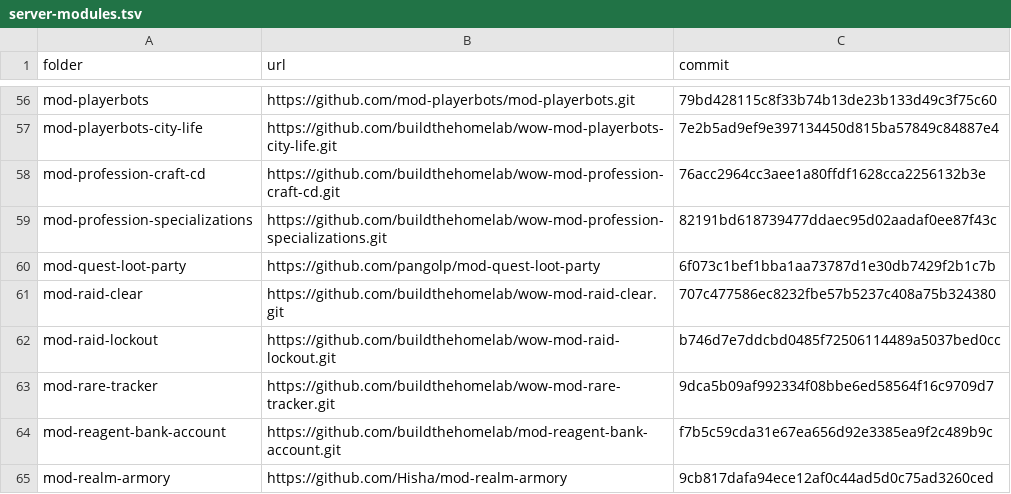
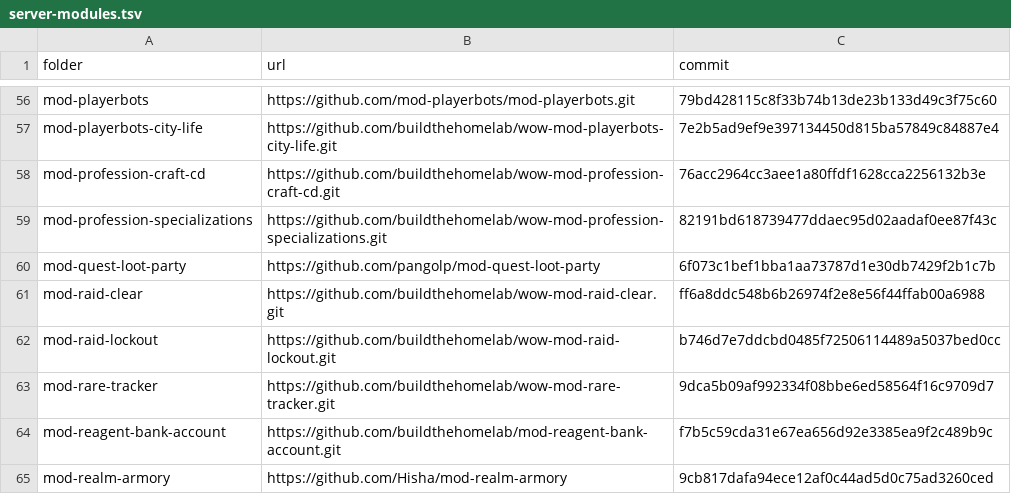
Before and after one commit to buildthehomelab/wow-ci, a TSV file: config/server-modules.tsv, drawn as a sheet; only a part is shown, gaps mark what is left out.

```diff
--- a/config/server-modules.tsv
+++ b/config/server-modules.tsv
@@ -60,3 +60,3 @@ mod-profession-specializations	https://github.com/buildthehomelab/wow-mod-profes
 mod-quest-loot-party	https://github.com/pangolp/mod-quest-loot-party	6f073c1bef1bba1aa73787d1e30db7429f2b1c7b
-mod-raid-clear	https://github.com/buildthehomelab/wow-mod-raid-clear.git	707c477586ec8232fbe57b5237c408a75b324380
+mod-raid-clear	https://github.com/buildthehomelab/wow-mod-raid-clear.git	ff6a8ddc548b6b26974f2e8e56f44ffab00a6988
 mod-raid-lockout	https://github.com/buildthehomelab/wow-mod-raid-lockout.git	b746d7e7ddcbd0485f72506114489a5037bed0cc
```
